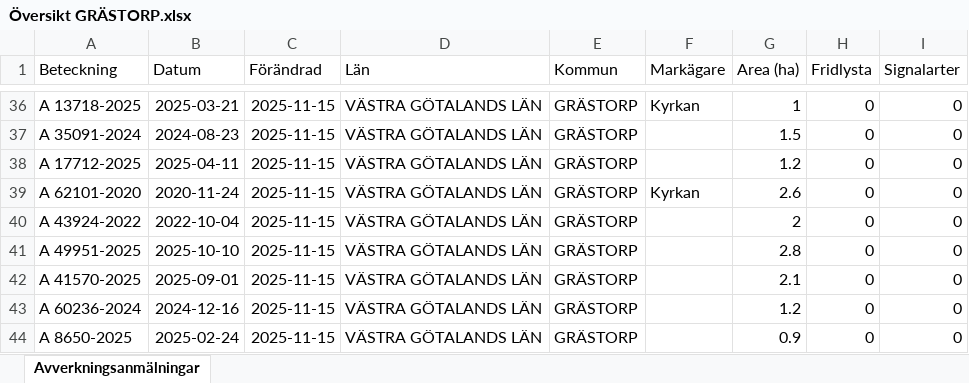
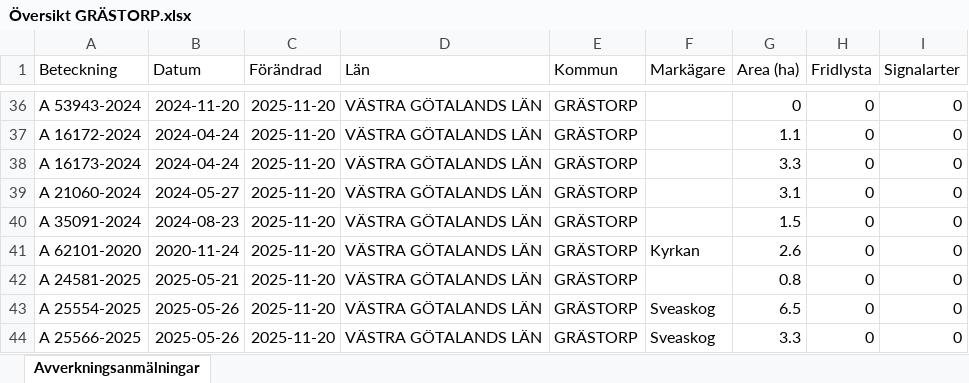
Before and after one commit to klasma/Logging_1444, an Excel workbook: Översikt GRÄSTORP.xlsx, sheet Avverkningsanmälningar, drawn as a sheet; only a part is shown, gaps mark what is left out; values as stored, in another font and other column widths than the file's, no borders; the diff covers the shown part only; the diff names each change by its address in the sheet, - before the commit and + after, or states it on an @@ line.

```diff
--- a/Översikt GRÄSTORP.xlsx (sheet Avverkningsanmälningar)
+++ b/Översikt GRÄSTORP.xlsx (sheet Avverkningsanmälningar)
-A36 (Beteckning): A 13718-2025
+A36 (Beteckning): A 53943-2024
-B36 (Datum): 2025-03-21
+B36 (Datum): 2024-11-20
-C36:C44 (Förändrad): 2025-11-15
+C36:C44 (Förändrad): 2025-11-20
-F36 (Markägare): Kyrkan
+F36 (Markägare): (empty)
-G36 (Area (ha)): 1
+G36 (Area (ha)): 0
-A37 (Beteckning): A 35091-2024
+A37 (Beteckning): A 16172-2024
-B37 (Datum): 2024-08-23
+B37 (Datum): 2024-04-24
-G37 (Area (ha)): 1.5
+G37 (Area (ha)): 1.1
-A38 (Beteckning): A 17712-2025
+A38 (Beteckning): A 16173-2024
-B38 (Datum): 2025-04-11
+B38 (Datum): 2024-04-24
-G38 (Area (ha)): 1.2
+G38 (Area (ha)): 3.3
-A39 (Beteckning): A 62101-2020
+A39 (Beteckning): A 21060-2024
-B39 (Datum): 2020-11-24
+B39 (Datum): 2024-05-27
-F39 (Markägare): Kyrkan
+F39 (Markägare): (empty)
-G39 (Area (ha)): 2.6
+G39 (Area (ha)): 3.1
-A40 (Beteckning): A 43924-2022
+A40 (Beteckning): A 35091-2024
-B40 (Datum): 2022-10-04
+B40 (Datum): 2024-08-23
-G40 (Area (ha)): 2
+G40 (Area (ha)): 1.5
-A41 (Beteckning): A 49951-2025
+A41 (Beteckning): A 62101-2020
-B41 (Datum): 2025-10-10
+B41 (Datum): 2020-11-24
-F41 (Markägare): (empty)
+F41 (Markägare): Kyrkan
-G41 (Area (ha)): 2.8
+G41 (Area (ha)): 2.6
-A42 (Beteckning): A 41570-2025
+A42 (Beteckning): A 24581-2025
-B42 (Datum): 2025-09-01
+B42 (Datum): 2025-05-21
-G42 (Area (ha)): 2.1
+G42 (Area (ha)): 0.8
-A43 (Beteckning): A 60236-2024
+A43 (Beteckning): A 25554-2025
-B43 (Datum): 2024-12-16
+B43 (Datum): 2025-05-26
-F43:F44 (Markägare): (empty)
+F43:F44 (Markägare): Sveaskog
-G43 (Area (ha)): 1.2
+G43 (Area (ha)): 6.5
-A44 (Beteckning): A 8650-2025
+A44 (Beteckning): A 25566-2025
-B44 (Datum): 2025-02-24
+B44 (Datum): 2025-05-26
-G44 (Area (ha)): 0.9
+G44 (Area (ha)): 3.3
```
Also changed, not shown: 256 edited cells elsewhere in this sheet, artfynd/A 35302-2021 artfynd.xlsx, 6 other files.
